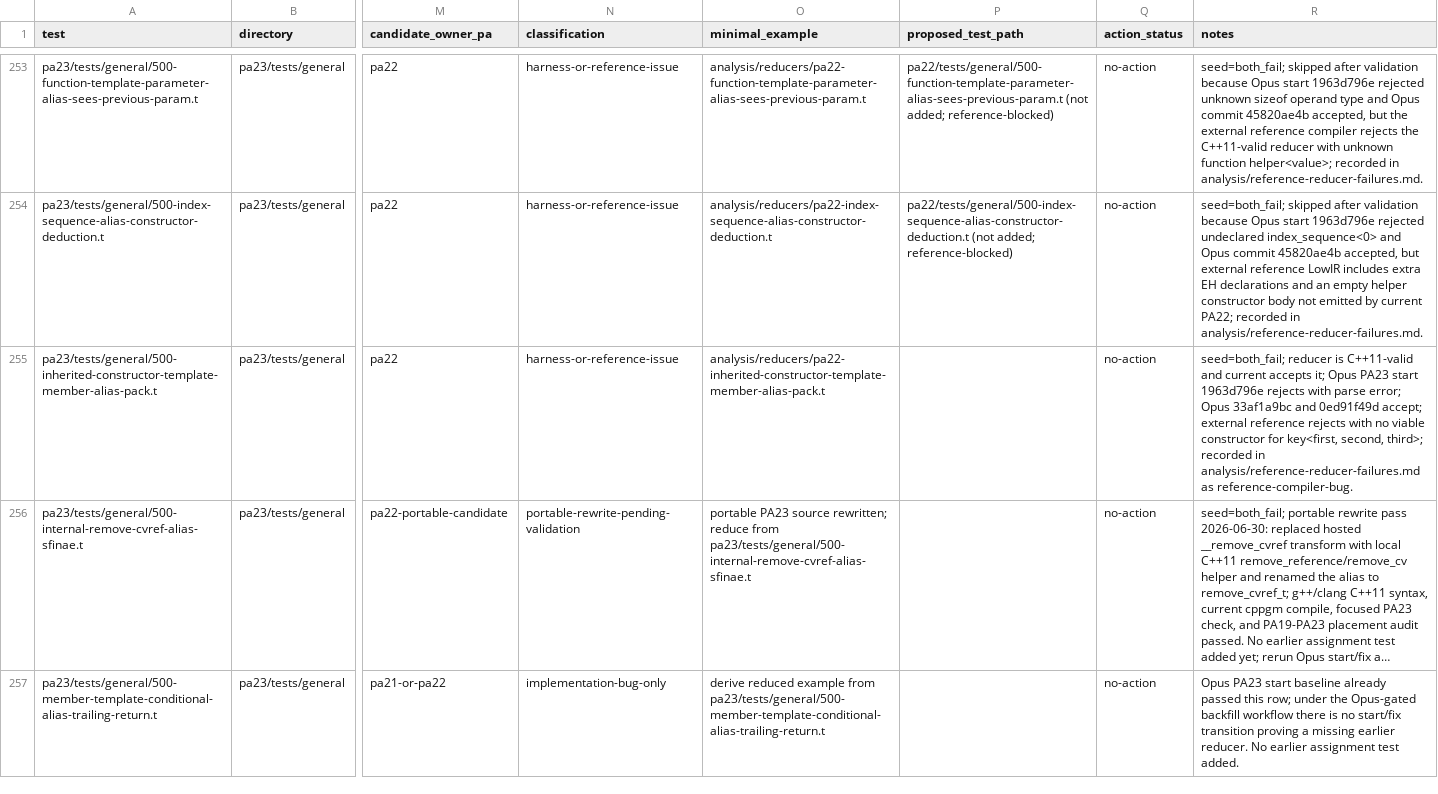
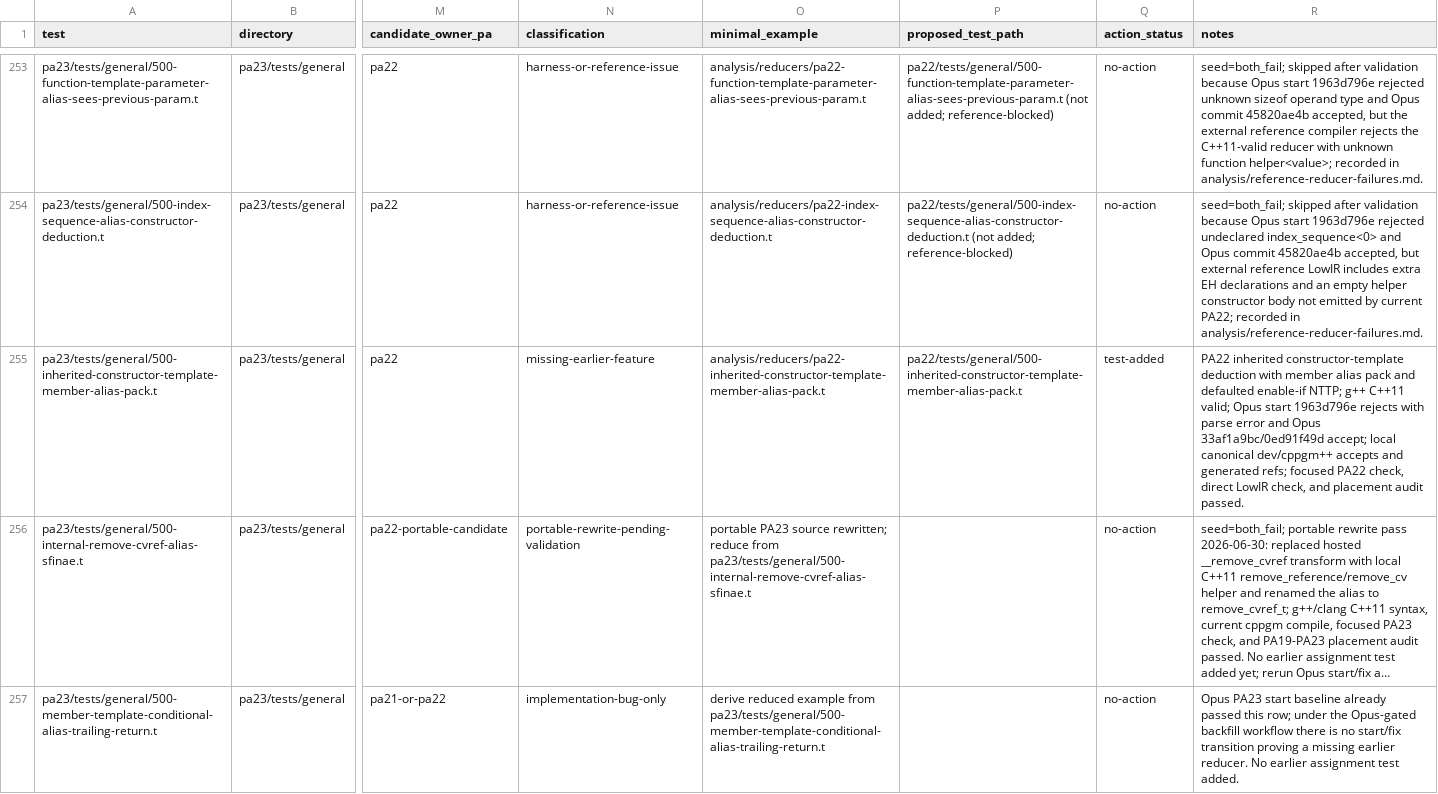
Before and after one commit to vishvananda/cppgm-extended, a TSV file: pa23_feature_backfill_tracker.tsv, drawn as a sheet; only a part is shown, gaps mark what is left out; long unchanged cells end in …; the diff names each change by its address in the sheet, - before the commit and + after, or states it on an @@ line.

Commit message:
pa22: promote inherited constructor alias-pack reducer

```diff
--- a/pa23_feature_backfill_tracker.tsv
+++ b/pa23_feature_backfill_tracker.tsv
-N255 (classification): harness-or-reference-issue
+N255 (classification): missing-earlier-feature
-P255 (proposed_test_path): (empty)
+P255 (proposed_test_path): pa22/tests/general/500-inherited-constructor-template-member-alias-pack.t
-Q255 (action_status): no-action
+Q255 (action_status): test-added
-R255 (notes): seed=both_fail; reducer is C++11-valid and current accepts it; Opus PA23 start 1963d796e rejects with parse error; Opus 33af1a9bc and 0ed91f49d accept; external reference rejects with no viable constructor for key<first, second, third>; recorded in analysis/reference-reducer-failures.md as reference-compiler-bug.
+R255 (notes): PA22 inherited constructor-template deduction with member alias pack and defaulted enable-if NTTP; g++ C++11 valid; Opus start 1963d796e rejects with parse error and Opus 33af1a9bc/0ed91f49d accept; local canonical dev/cppgm++ accepts and generated refs; focused PA22 check, direct LowIR check, and placement audit passed.
```
Also changed, not shown: 5 other files.
